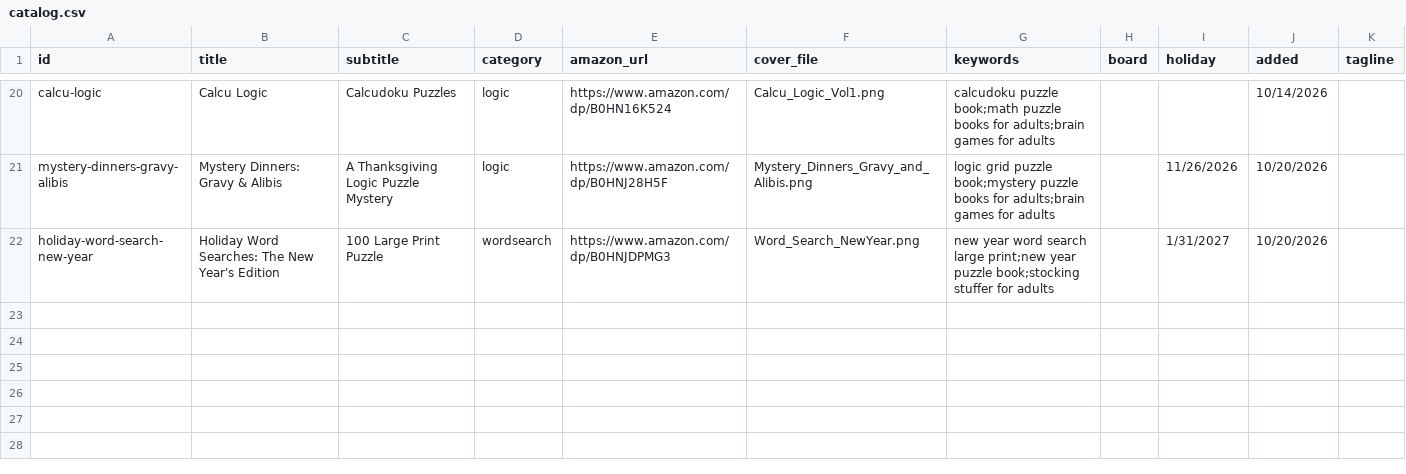
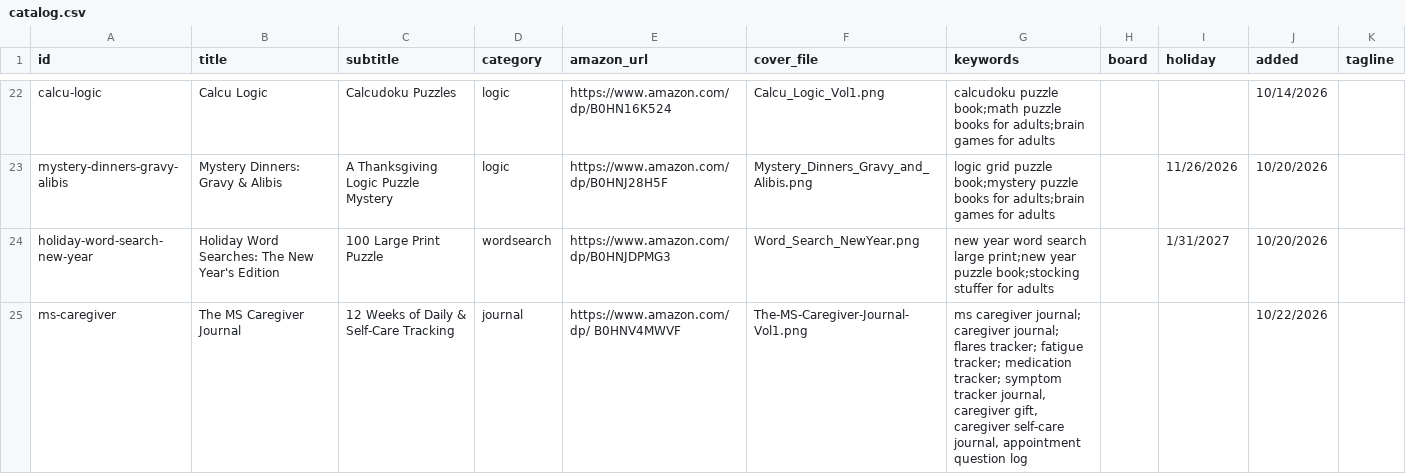
Before and after one commit to sapapesh/Pinterest, a CSV file: catalog.csv, drawn as a sheet; only a part is shown, gaps mark what is left out; the diff covers the shown part only; the diff names each change by its address in the sheet, - before the commit and + after, or states it on an @@ line.

Commit message:
Add files via upload

```diff
--- a/catalog.csv
+++ b/catalog.csv
+row 25: ms-caregiver | The MS Caregiver Journal | 12 Weeks of Daily & Self-Care Tracking | journal | https://www.amazon.com/dp/ B0HNV4MWVF | The-MS-Caregiver-Journal-Vol1.png | ms caregiver journal; caregiver journal; flares tracker; fatigue tracker; medication tracker; symptom tracker journal, caregiver gift, caregiver self-care journal, appointment question log |  |  | 10/22/2026
```
Also changed, not shown: 5 added rows elsewhere in this file.
